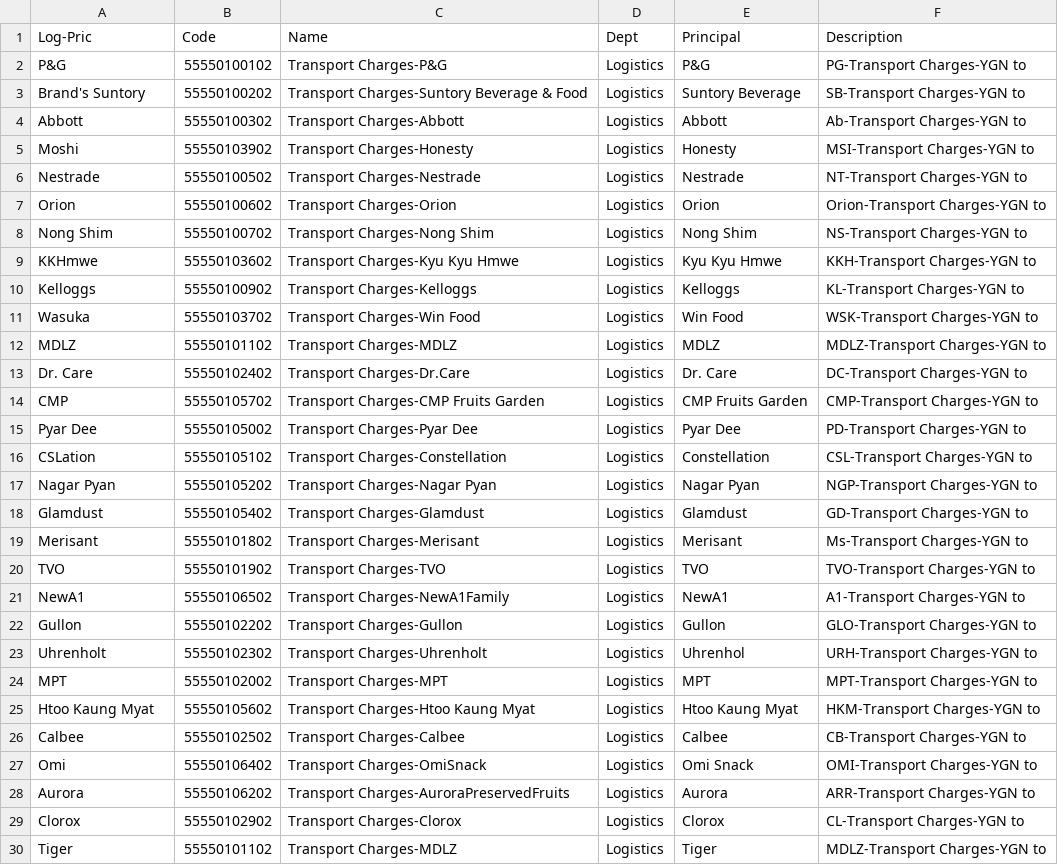
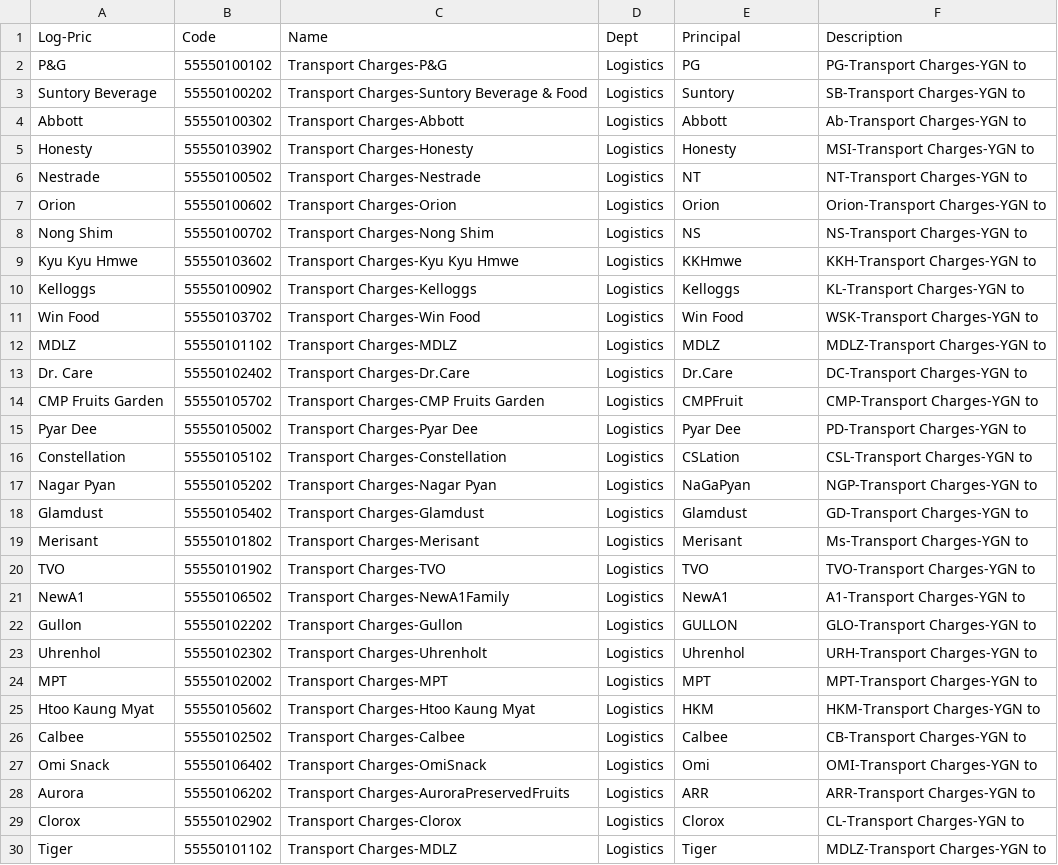
Before and after one commit to LinNyiAung/LogisticPriceCalculator, a CSV file: backend/Branch Code.csv, drawn as a sheet; only a part is shown; the diff covers the shown part only.

Commit message:
added more columns in claim excel download

```diff
--- a/backend/Branch Code.csv
+++ b/backend/Branch Code.csv
@@ -1,18 +1,18 @@
 Log-Pric,Code,Name,Dept,Principal,Description
-P&G,55550100102,Transport Charges-P&G,Logistics,P&G,PG-Transport Charges-YGN to
-Brand's Suntory,55550100202,Transport Charges-Suntory Beverage & Food,Logistics,Suntory Beverage,SB-Transport Charges-YGN to
+P&G,55550100102,Transport Charges-P&G,Logistics,PG,PG-Transport Charges-YGN to
+Suntory Beverage,55550100202,Transport Charges-Suntory Beverage & Food,Logistics,Suntory,SB-Transport Charges-YGN to
 Abbott,55550100302,Transport Charges-Abbott,Logistics,Abbott,Ab-Transport Charges-YGN to
-Moshi,55550103902,Transport Charges-Honesty,Logistics,Honesty,MSI-Transport Charges-YGN to
-Nestrade,55550100502,Transport Charges-Nestrade,Logistics,Nestrade,NT-Transport Charges-YGN to
+Honesty,55550103902,Transport Charges-Honesty,Logistics,Honesty,MSI-Transport Charges-YGN to
+Nestrade,55550100502,Transport Charges-Nestrade,Logistics,NT,NT-Transport Charges-YGN to
 Orion,55550100602,Transport Charges-Orion,Logistics,Orion,Orion-Transport Charges-YGN to
-Nong Shim,55550100702,Transport Charges-Nong Shim,Logistics,Nong Shim,NS-Transport Charges-YGN to
-KKHmwe,55550103602,Transport Charges-Kyu Kyu Hmwe,Logistics,Kyu Kyu Hmwe,KKH-Transport Charges-YGN to
+Nong Shim,55550100702,Transport Charges-Nong Shim,Logistics,NS,NS-Transport Charges-YGN to
+Kyu Kyu Hmwe,55550103602,Transport Charges-Kyu Kyu Hmwe,Logistics,KKHmwe,KKH-Transport Charges-YGN to
 Kelloggs,55550100902,Transport Charges-Kelloggs,Logistics,Kelloggs,KL-Transport Charges-YGN to
-Wasuka,55550103702,Transport Charges-Win Food,Logistics,Win Food,WSK-Transport Charges-YGN to
+Win Food,55550103702,Transport Charges-Win Food,Logistics,Win Food,WSK-Transport Charges-YGN to
 MDLZ,55550101102,Transport Charges-MDLZ,Logistics,MDLZ,MDLZ-Transport Charges-YGN to
-Dr. Care,55550102402,Transport Charges-Dr.Care,Logistics,Dr. Care,DC-Transport Charges-YGN to
-CMP,55550105702,Transport Charges-CMP Fruits Garden,Logistics,CMP Fruits Garden,CMP-Transport Charges-YGN to
+Dr. Care,55550102402,Transport Charges-Dr.Care,Logistics,Dr.Care,DC-Transport Charges-YGN to
+CMP Fruits Garden,55550105702,Transport Charges-CMP Fruits Garden,Logistics,CMPFruit,CMP-Transport Charges-YGN to
 Pyar Dee,55550105002,Transport Charges-Pyar Dee,Logistics,Pyar Dee,PD-Transport Charges-YGN to
-CSLation,55550105102,Transport Charges-Constellation,Logistics,Constellation,CSL-Transport Charges-YGN to
-Nagar Pyan,55550105202,Transport Charges-Nagar Pyan ,Logistics,Nagar Pyan,NGP-Transport Charges-YGN to
+Constellation,55550105102,Transport Charges-Constellation,Logistics,CSLation,CSL-Transport Charges-YGN to
+Nagar Pyan,55550105202,Transport Charges-Nagar Pyan ,Logistics,NaGaPyan,NGP-Transport Charges-YGN to
 Glamdust,55550105402,Transport Charges-Glamdust,Logistics,Glamdust,GD-Transport Charges-YGN to
@@ -21,9 +21,9 @@ TVO,55550101902,Transport Charges-TVO,Logistics,TVO,TVO-Transport Charges-YGN to
 NewA1,55550106502,Transport Charges-NewA1Family,Logistics,NewA1,A1-Transport Charges-YGN to
-Gullon,55550102202,Transport Charges-Gullon,Logistics,Gullon,GLO-Transport Charges-YGN to
-Uhrenholt,55550102302,Transport Charges-Uhrenholt,Logistics,Uhrenhol,URH-Transport Charges-YGN to
+Gullon,55550102202,Transport Charges-Gullon,Logistics,GULLON,GLO-Transport Charges-YGN to
+Uhrenhol,55550102302,Transport Charges-Uhrenholt,Logistics,Uhrenhol,URH-Transport Charges-YGN to
 MPT,55550102002,Transport Charges-MPT,Logistics,MPT,MPT-Transport Charges-YGN to
-Htoo Kaung Myat,55550105602,Transport Charges-Htoo Kaung Myat ,Logistics,Htoo Kaung Myat,HKM-Transport Charges-YGN to
+Htoo Kaung Myat,55550105602,Transport Charges-Htoo Kaung Myat ,Logistics,HKM,HKM-Transport Charges-YGN to
 Calbee,55550102502,Transport Charges-Calbee,Logistics,Calbee,CB-Transport Charges-YGN to
-Omi,55550106402,Transport Charges-OmiSnack ,Logistics,Omi Snack,OMI-Transport Charges-YGN to
-Aurora,55550106202,Transport Charges-AuroraPreservedFruits,Logistics,Aurora,ARR-Transport Charges-YGN to
+Omi Snack,55550106402,Transport Charges-OmiSnack ,Logistics,Omi,OMI-Transport Charges-YGN to
+Aurora,55550106202,Transport Charges-AuroraPreservedFruits,Logistics,ARR,ARR-Transport Charges-YGN to
 Clorox,55550102902,Transport Charges-Clorox,Logistics,Clorox,CL-Transport Charges-YGN to
```
Also changed, not shown: 23 edited cells elsewhere in this file, 5 other files.
